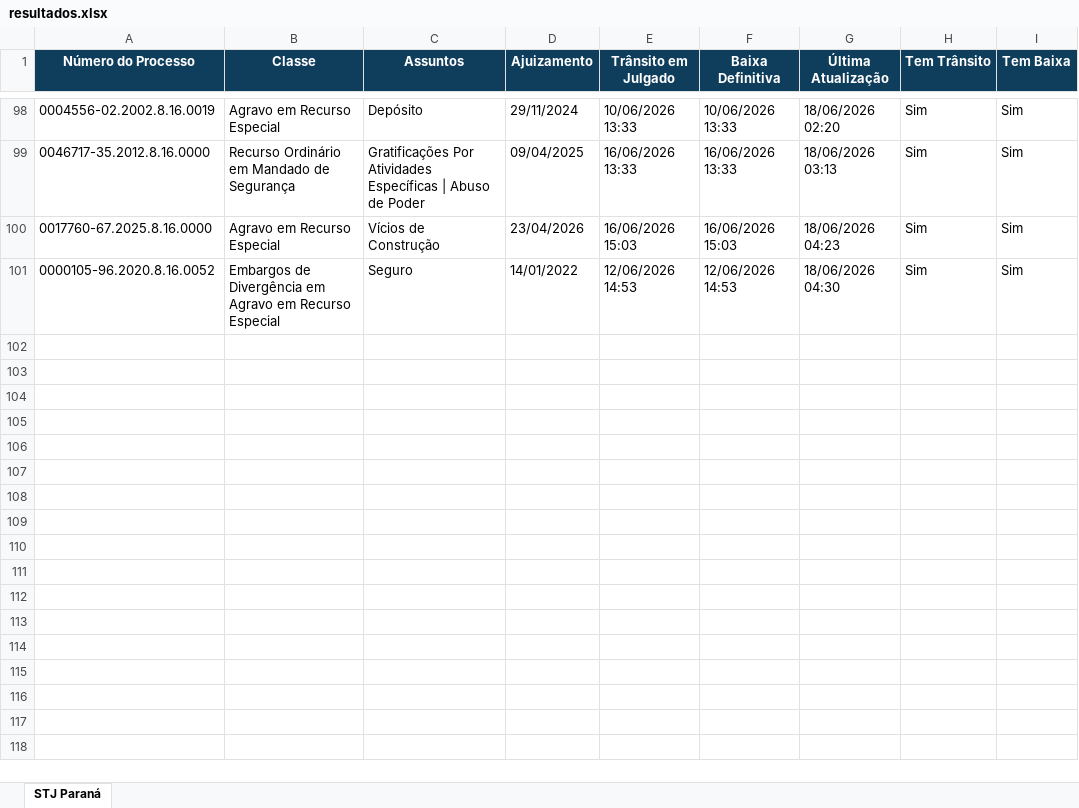
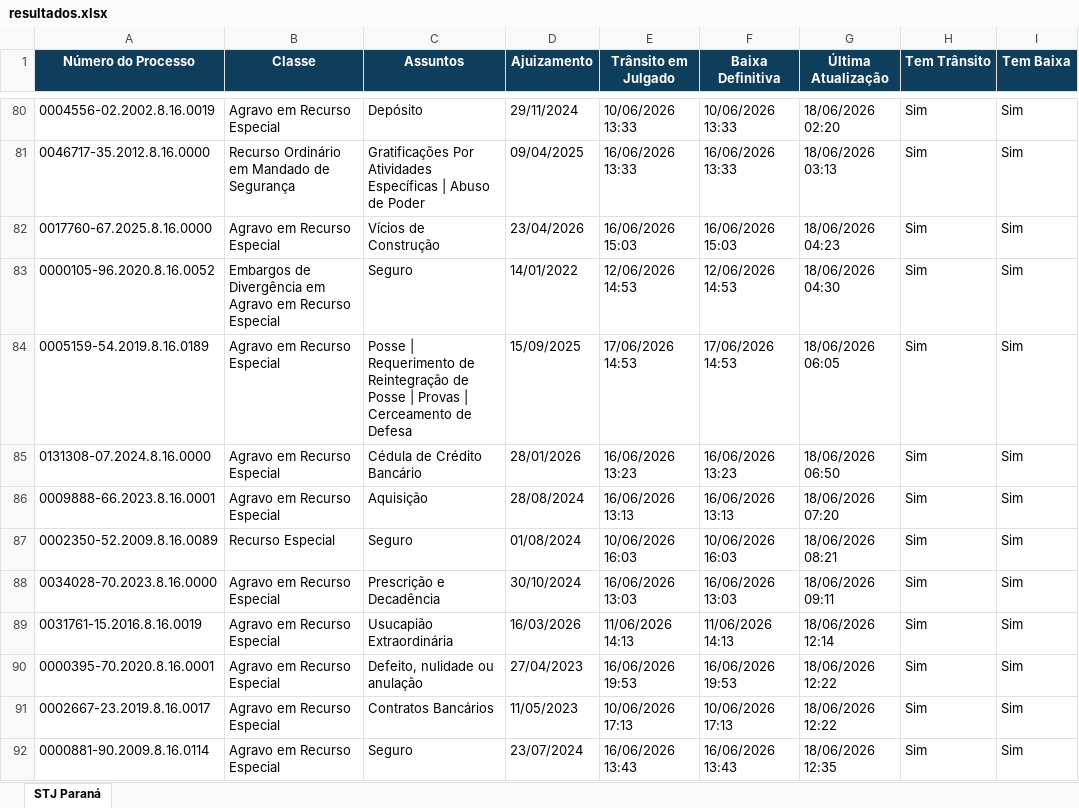
Before and after one commit to narleysousa/Consulta-STJ, an Excel workbook: docs/resultados.xlsx, sheet STJ Paraná, drawn as a sheet; only a part is shown, gaps mark what is left out; values as stored, in another font and other column widths than the file's, no borders; the diff covers the shown part only; the diff names each change by its address in the sheet, - before the commit and + after, or states it on an @@ line.

```diff
--- a/docs/resultados.xlsx (sheet STJ Paraná)
+++ b/docs/resultados.xlsx (sheet STJ Paraná)
+row 84: 0005159-54.2019.8.16.0189 | Agravo em Recurso Especial | Posse | Requerimento de Reintegração de Posse | Provas | Cerceamento de Defesa | 15/09/2025 | 17/06/2026 14:53 | 17/06/2026 14:53 | 18/06/2026 06:05 | Sim | Sim
+row 85: 0131308-07.2024.8.16.0000 | Agravo em Recurso Especial | Cédula de Crédito Bancário | 28/01/2026 | 16/06/2026 13:23 | 16/06/2026 13:23 | 18/06/2026 06:50 | Sim | Sim
+row 86: 0009888-66.2023.8.16.0001 | Agravo em Recurso Especial | Aquisição | 28/08/2024 | 16/06/2026 13:13 | 16/06/2026 13:13 | 18/06/2026 07:20 | Sim | Sim
+row 87: 0002350-52.2009.8.16.0089 | Recurso Especial | Seguro | 01/08/2024 | 10/06/2026 16:03 | 10/06/2026 16:03 | 18/06/2026 08:21 | Sim | Sim
+row 88: 0034028-70.2023.8.16.0000 | Agravo em Recurso Especial | Prescrição e Decadência | 30/10/2024 | 16/06/2026 13:03 | 16/06/2026 13:03 | 18/06/2026 09:11 | Sim | Sim
+row 89: 0031761-15.2016.8.16.0019 | Agravo em Recurso Especial | Usucapião Extraordinária | 16/03/2026 | 11/06/2026 14:13 | 11/06/2026 14:13 | 18/06/2026 12:14 | Sim | Sim
+row 90: 0000395-70.2020.8.16.0001 | Agravo em Recurso Especial | Defeito, nulidade ou anulação | 27/04/2023 | 16/06/2026 19:53 | 16/06/2026 19:53 | 18/06/2026 12:22 | Sim | Sim
+row 91: 0002667-23.2019.8.16.0017 | Agravo em Recurso Especial | Contratos Bancários | 11/05/2023 | 10/06/2026 17:13 | 10/06/2026 17:13 | 18/06/2026 12:22 | Sim | Sim
+row 92: 0000881-90.2009.8.16.0114 | Agravo em Recurso Especial | Seguro | 23/07/2024 | 16/06/2026 13:43 | 16/06/2026 13:43 | 18/06/2026 12:35 | Sim | Sim
```
Also changed, not shown: 9 added rows and 18 removed rows elsewhere in this sheet, 2 other files.
